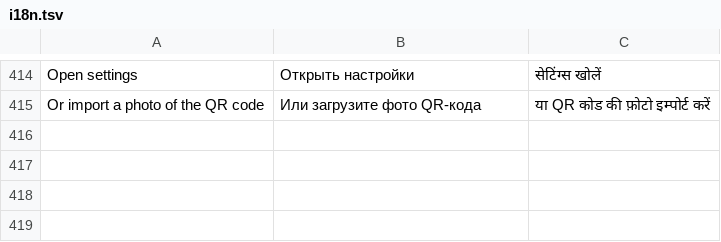
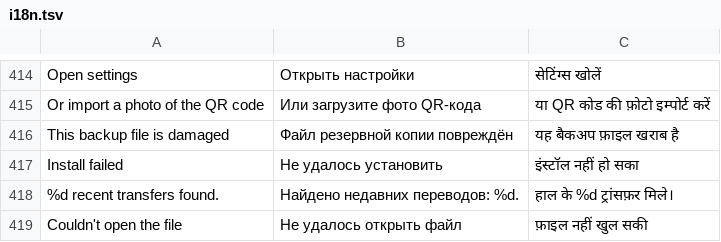
Before and after one commit to MalluGitWayne/batwallet, a TSV file: app/src/main/res/raw/i18n.tsv, drawn as a sheet; only a part is shown, gaps mark what is left out.

```diff
--- a/app/src/main/res/raw/i18n.tsv
+++ b/app/src/main/res/raw/i18n.tsv
@@ -415 +415,5 @@ Open settings	Открыть настройки	सेटिंग्स खो
 Or import a photo of the QR code	Или загрузите фото QR-кода	या QR कोड की फ़ोटो इम्पोर्ट करें
+This backup file is damaged	Файл резервной копии повреждён	यह बैकअप फ़ाइल खराब है
+Install failed	Не удалось установить	इंस्टॉल नहीं हो सका
+%d recent transfers found.	Найдено недавних переводов: %d.	हाल के %d ट्रांसफ़र मिले।
+Couldn't open the file	Не удалось открыть файл	फ़ाइल नहीं खुल सकी
```
Also changed, not shown: 12 other files.
